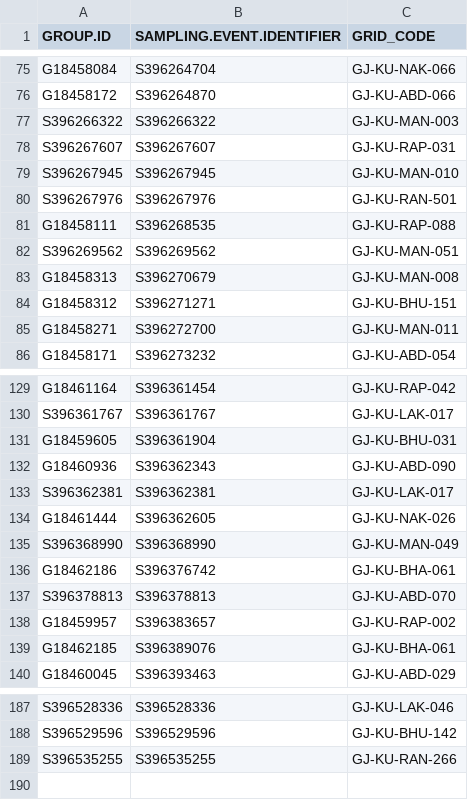
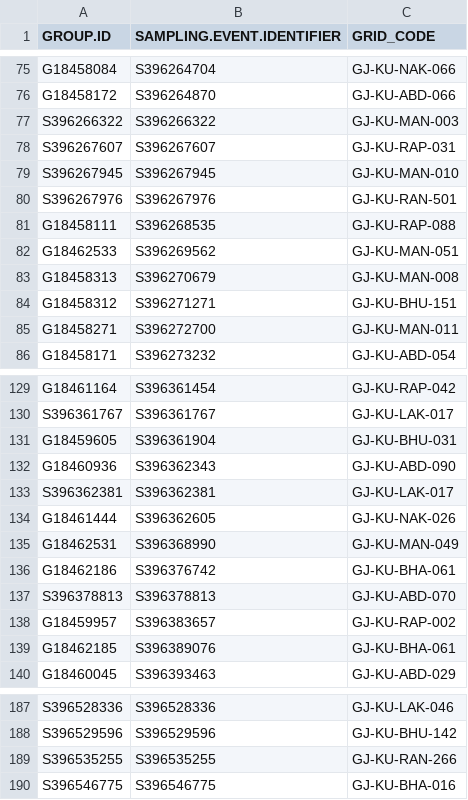
Before and after one commit to birdcountindia/pmc-dashboard, a CSV file: years/2026/nonprotocol/checklist_grid_map.csv, drawn as a sheet; only a part is shown, gaps mark what is left out.

```diff
--- a/years/2026/nonprotocol/checklist_grid_map.csv
+++ b/years/2026/nonprotocol/checklist_grid_map.csv
@@ -81,3 +81,3 @@ S396267976,S396267976,GJ-KU-RAN-501
 G18458111,S396268535,GJ-KU-RAP-088
-S396269562,S396269562,GJ-KU-MAN-051
+G18462533,S396269562,GJ-KU-MAN-051
 G18458313,S396270679,GJ-KU-MAN-008
@@ -134,3 +134,3 @@ S396362381,S396362381,GJ-KU-LAK-017
 G18461444,S396362605,GJ-KU-NAK-026
-S396368990,S396368990,GJ-KU-MAN-049
+G18462531,S396368990,GJ-KU-MAN-049
 G18462186,S396376742,GJ-KU-BHA-061
@@ -189 +189,2 @@ S396529596,S396529596,GJ-KU-BHU-142
 S396535255,S396535255,GJ-KU-RAN-266
+S396546775,S396546775,GJ-KU-BHA-016
```
Also changed, not shown: years/2026/checklist_grid_map.csv, years/2026/protocol/checklist_grid_map.csv, 28 other files.
